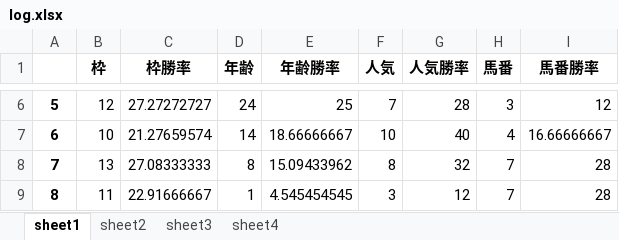
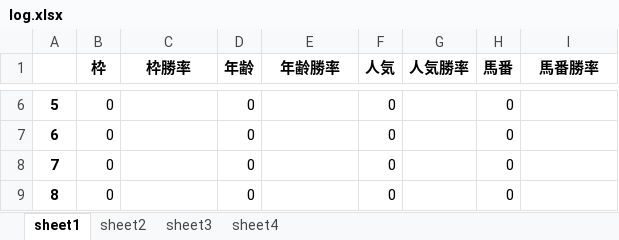
Before and after one commit to axxxhiratani/AkioAI, an Excel workbook: AkioAI/System_Tend/log.xlsx, sheet sheet1, drawn as a sheet; only a part is shown, gaps mark what is left out; values as stored, in another font and other column widths than the file's, no borders; the diff covers the shown part only; the diff names each change by its address in the sheet, - before the commit and + after, or states it on an @@ line.

```diff
--- a/AkioAI/System_Tend/log.xlsx (sheet sheet1)
+++ b/AkioAI/System_Tend/log.xlsx (sheet sheet1)
-B6 (枠): 12
+B6 (枠): 0
-C6 (枠勝率): 27.27272727
+C6 (枠勝率): (empty)
-D6 (年齢): 24
+D6 (年齢): 0
-E6 (年齢勝率): 25
+E6 (年齢勝率): (empty)
-F6 (人気): 7
+F6 (人気): 0
-G6 (人気勝率): 28
+G6 (人気勝率): (empty)
-H6 (馬番): 3
+H6 (馬番): 0
-I6 (馬番勝率): 12
+I6 (馬番勝率): (empty)
-B7 (枠): 10
+B7 (枠): 0
-C7 (枠勝率): 21.27659574
+C7 (枠勝率): (empty)
-D7 (年齢): 14
+D7 (年齢): 0
-E7 (年齢勝率): 18.66666667
+E7 (年齢勝率): (empty)
-F7 (人気): 10
+F7 (人気): 0
-G7 (人気勝率): 40
+G7 (人気勝率): (empty)
-H7 (馬番): 4
+H7 (馬番): 0
-I7 (馬番勝率): 16.66666667
+I7 (馬番勝率): (empty)
-B8 (枠): 13
+B8 (枠): 0
-C8 (枠勝率): 27.08333333
+C8 (枠勝率): (empty)
-D8 (年齢): 8
+D8 (年齢): 0
-E8 (年齢勝率): 15.09433962
+E8 (年齢勝率): (empty)
-F8 (人気): 8
+F8 (人気): 0
-G8 (人気勝率): 32
+G8 (人気勝率): (empty)
-H8:H9 (馬番): 7
+H8:H9 (馬番): 0
-I8:I9 (馬番勝率): 28
+I8:I9 (馬番勝率): (empty)
-B9 (枠): 11
+B9 (枠): 0
-C9 (枠勝率): 22.91666667
+C9 (枠勝率): (empty)
-D9 (年齢): 1
+D9 (年齢): 0
-E9 (年齢勝率): 4.545454545
+E9 (年齢勝率): (empty)
-F9 (人気): 3
+F9 (人気): 0
-G9 (人気勝率): 12
+G9 (人気勝率): (empty)
```
Also changed, not shown: 57 edited cells elsewhere in this sheet, sheet sheet3, sheet sheet4, sheet sheet2, AkioAI/maxinfo/中山芝1200.xlsx, AkioAI/race_data/中山芝1200.xlsx, 9 other files.
